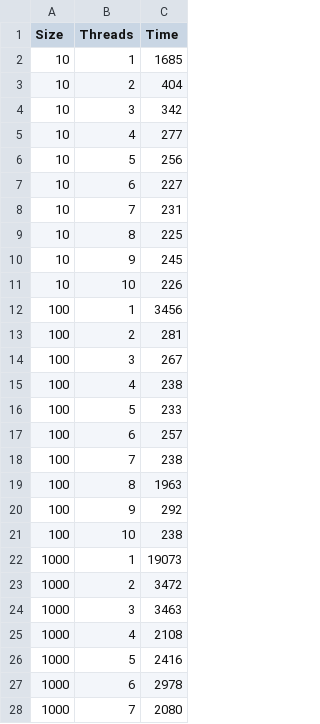
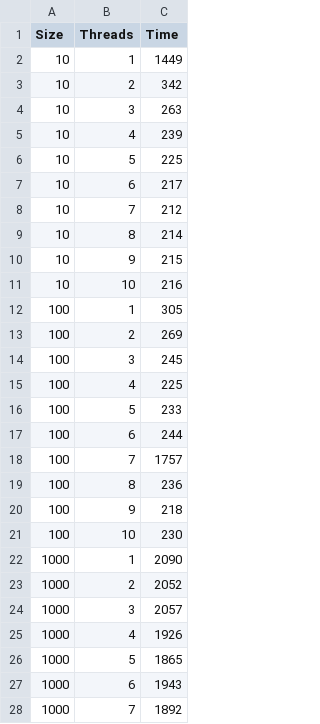
Before and after one commit to phln1108/progParalela, a CSV file: csvs/BubbleSort_Parallel.csv, drawn as a sheet; only a part is shown; the diff covers the shown part only.

```diff
--- a/csvs/BubbleSort_Parallel.csv
+++ b/csvs/BubbleSort_Parallel.csv
@@ -1,28 +1,28 @@
 Size,Threads,Time
-10,1,1685
-10,2,404
-10,3,342
-10,4,277
-10,5,256
-10,6,227
-10,7,231
-10,8,225
-10,9,245
-10,10,226
-100,1,3456
-100,2,281
-100,3,267
-100,4,238
+10,1,1449
+10,2,342
+10,3,263
+10,4,239
+10,5,225
+10,6,217
+10,7,212
+10,8,214
+10,9,215
+10,10,216
+100,1,305
+100,2,269
+100,3,245
+100,4,225
 100,5,233
-100,6,257
-100,7,238
-100,8,1963
-100,9,292
-100,10,238
-1000,1,19073
-1000,2,3472
-1000,3,3463
-1000,4,2108
-1000,5,2416
-1000,6,2978
-1000,7,2080
+100,6,244
+100,7,1757
+100,8,236
+100,9,218
+100,10,230
+1000,1,2090
+1000,2,2052
+1000,3,2057
+1000,4,1926
+1000,5,1865
+1000,6,1943
+1000,7,1892
```
Also changed, not shown: 23 edited cells elsewhere in this file, csvs/CountingSort_Parallel.csv, csvs/MergeSort_Parallel.csv, 11 other files.
